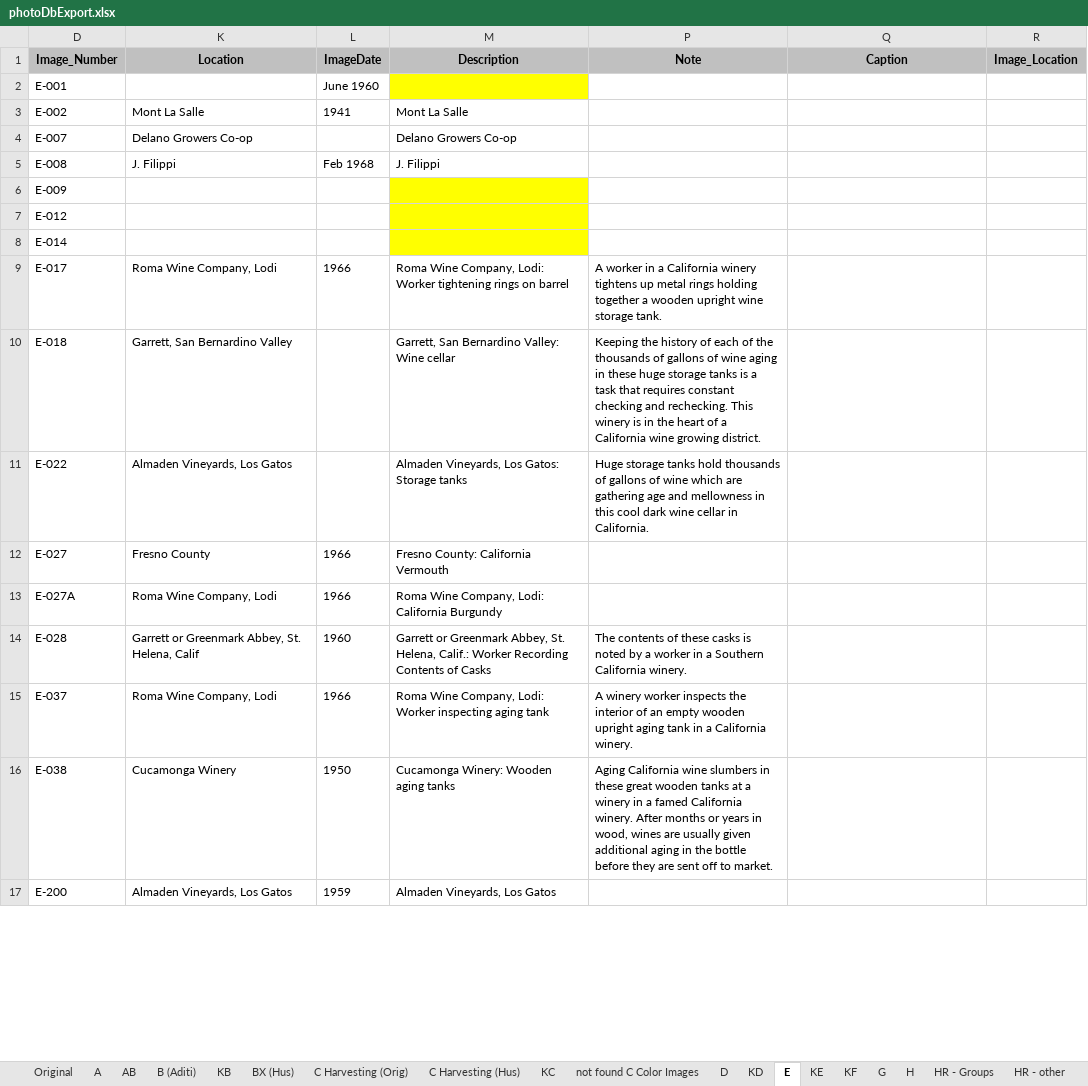
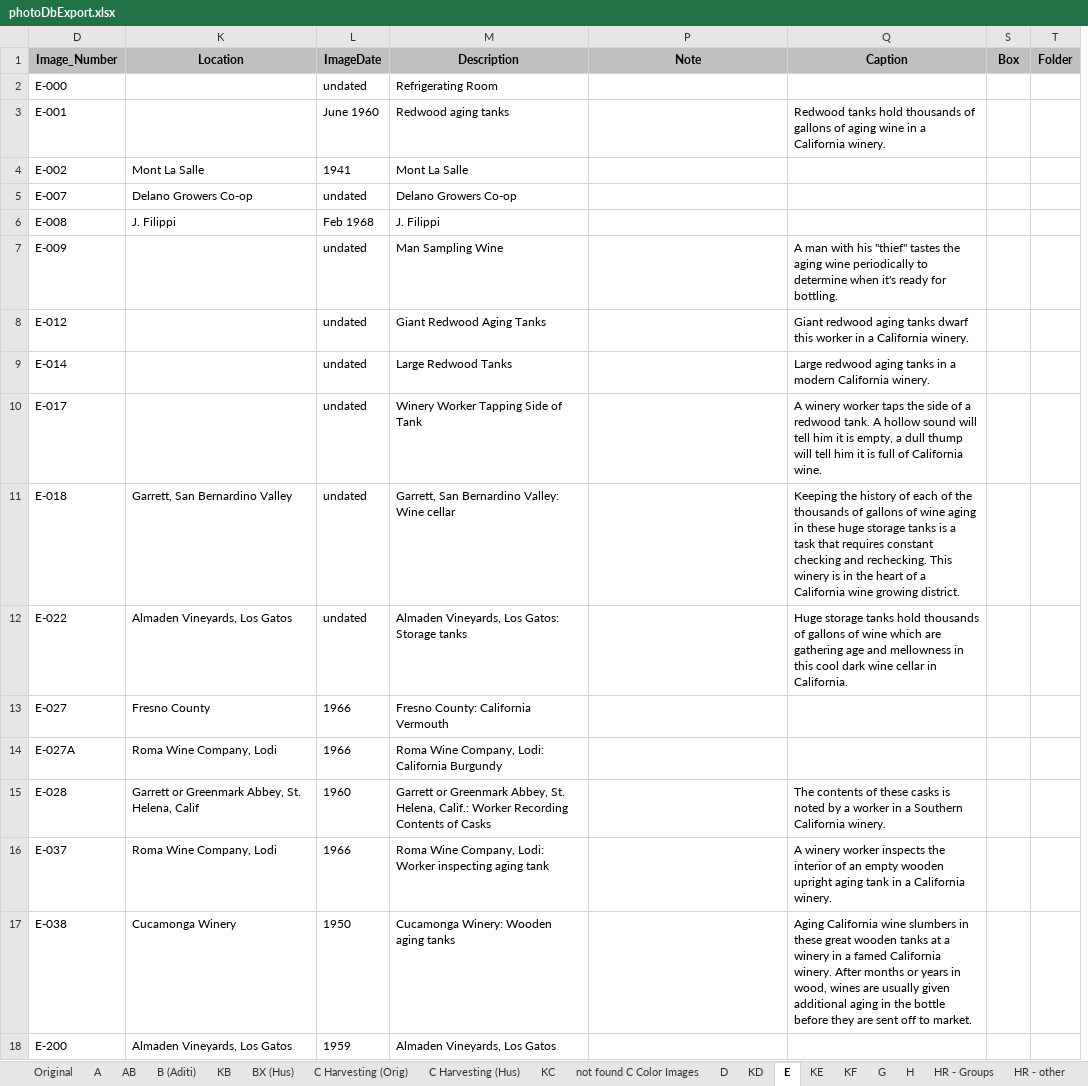
Before and after one commit to lizcphillips/UCD-WineInstitute, an Excel workbook: photoDbExport.xlsx, sheet E, drawn as a sheet; only a part is shown; values as stored, in another font and other column widths than the file's, no borders; removed rows and columns are numbered as before the commit, all else as after; the diff covers the shown part only; the diff names each change by its address in the sheet, - before the commit and + after, or states it on an @@ line.

```diff
--- a/photoDbExport.xlsx (sheet E)
+++ b/photoDbExport.xlsx (sheet E)
@@ column R (Image_Location) hidden, empty @@
+column S (Box), empty
+column T (Folder), empty
+row 2: E-000 |  | undated | Refrigerating Room
-M3 (Description): (empty)
+M3 (Description): Redwood aging tanks
-M3 fill: #FFFF00
+M3 fill: none
-Q3 (Caption): (empty)
+Q3 (Caption): Redwood tanks hold thousands of gallons of aging wine in a California winery.
-L5 (ImageDate): (empty)
+L5 (ImageDate): undated
-L7:L9 (ImageDate): (empty)
+L7:L9 (ImageDate): undated
-M7 (Description): (empty)
+M7 (Description): Man Sampling Wine
-M7:M9 fill: #FFFF00
+M7:M9 fill: none
-Q7 (Caption): (empty)
+Q7 (Caption): A man with his "thief" tastes the aging wine periodically to determine when it's ready for bottling.
-M8 (Description): (empty)
+M8 (Description): Giant Redwood Aging Tanks
-Q8 (Caption): (empty)
+Q8 (Caption): Giant redwood aging tanks dwarf this worker in a California winery.
-M9 (Description): (empty)
+M9 (Description): Large Redwood Tanks
-Q9 (Caption): (empty)
+Q9 (Caption): Large redwood aging tanks in a modern California winery.
-K10 (Location): Roma Wine Company, Lodi
+K10 (Location): (empty)
-L10 (ImageDate): 1966
+L10 (ImageDate): undated
-M10 (Description): Roma Wine Company, Lodi: Worker tightening rings on barrel
+M10 (Description): Winery Worker Tapping Side of Tank
-P10 (Note): A worker in a California winery tightens up metal rings holding together a wooden upright wine storage tank.
+P10 (Note): (empty)
-Q10 (Caption): (empty)
+Q10 (Caption): A winery worker taps the side of a redwood tank. A hollow sound will tell him it is empty, a dull thump will tell him it is full of California wine.
-L11:L12 (ImageDate): (empty)
+L11:L12 (ImageDate): undated
-P11 (Note): Keeping the history of each of the thousands of gallons of wine aging in these huge storage tanks is a task that requires constant checking and rechecking. This winery is in the heart of a California wine growing district.
+P11 (Note): (empty)
-Q11 (Caption): (empty)
+Q11 (Caption): Keeping the history of each of the thousands of gallons of wine aging in these huge storage tanks is a task that requires constant checking and rechecking. This winery is in the heart of a California wine growing district.
-P12 (Note): Huge storage tanks hold thousands of gallons of wine which are gathering age and mellowness in this cool dark wine cellar in California.
+P12 (Note): (empty)
-Q12 (Caption): (empty)
+Q12 (Caption): Huge storage tanks hold thousands of gallons of wine which are gathering age and mellowness in this cool dark wine cellar in California.
-P15 (Note): The contents of these casks is noted by a worker in a Southern California winery.
+P15 (Note): (empty)
-Q15 (Caption): (empty)
+Q15 (Caption): The contents of these casks is noted by a worker in a Southern California winery.
-P16 (Note): A winery worker inspects the interior of an empty wooden upright aging tank in a California winery.
+P16 (Note): (empty)
-Q16 (Caption): (empty)
+Q16 (Caption): A winery worker inspects the interior of an empty wooden upright aging tank in a California winery.
-P17 (Note): Aging California wine slumbers in these great wooden tanks at a winery in a famed California winery. After months or years in wood, wines are usually given additional aging in the bottle before they are sent off to market.
+P17 (Note): (empty)
-Q17 (Caption): (empty)
+Q17 (Caption): Aging California wine slumbers in these great wooden tanks at a winery in a famed California winery. After months or years in wood, wines are usually given additional aging in the bottle before they are sent off to market.
```
Also changed, not shown: 1 removed row, 133 edited cells and cell formats elsewhere in this sheet, sheet Original, sheet KE, hidden cells.
